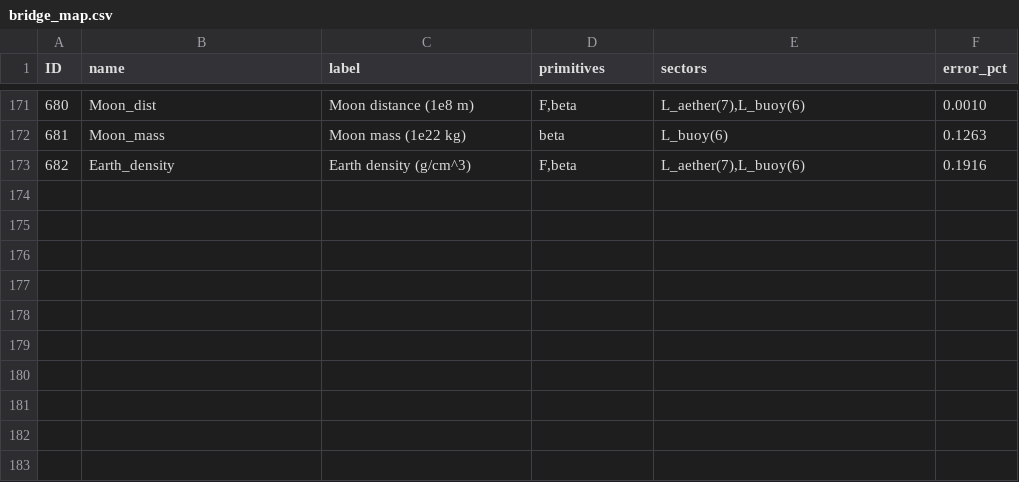
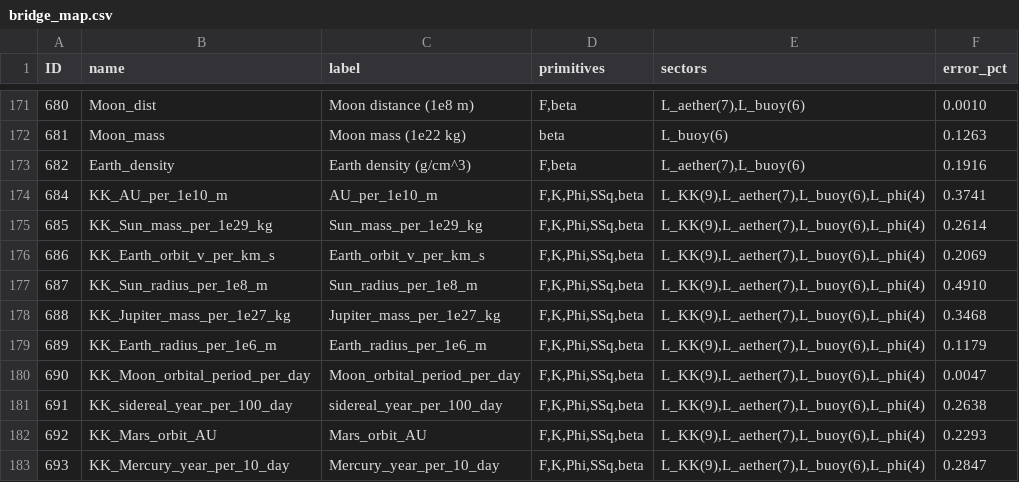
Before and after one commit to Daniel8Murphy0007/Star-Magic, a CSV file: bridge_map.csv, drawn as a sheet; only a part is shown, gaps mark what is left out.

```diff
--- a/bridge_map.csv
+++ b/bridge_map.csv
@@ -173 +173,11 @@ ID,name,label,primitives,sectors,error_pct
 682,Earth_density,Earth density (g/cm^3),"F,beta","L_aether(7),L_buoy(6)",0.1916
+684,KK_AU_per_1e10_m,AU_per_1e10_m,"F,K,Phi,SSq,beta","L_KK(9),L_aether(7),L_buoy(6),L_phi(4)",0.3741
+685,KK_Sun_mass_per_1e29_kg,Sun_mass_per_1e29_kg,"F,K,Phi,SSq,beta","L_KK(9),L_aether(7),L_buoy(6),L_phi(4)",0.2614
+686,KK_Earth_orbit_v_per_km_s,Earth_orbit_v_per_km_s,"F,K,Phi,SSq,beta","L_KK(9),L_aether(7),L_buoy(6),L_phi(4)",0.2069
+687,KK_Sun_radius_per_1e8_m,Sun_radius_per_1e8_m,"F,K,Phi,SSq,beta","L_KK(9),L_aether(7),L_buoy(6),L_phi(4)",0.4910
+688,KK_Jupiter_mass_per_1e27_kg,Jupiter_mass_per_1e27_kg,"F,K,Phi,SSq,beta","L_KK(9),L_aether(7),L_buoy(6),L_phi(4)",0.3468
+689,KK_Earth_radius_per_1e6_m,Earth_radius_per_1e6_m,"F,K,Phi,SSq,beta","L_KK(9),L_aether(7),L_buoy(6),L_phi(4)",0.1179
+690,KK_Moon_orbital_period_per_day,Moon_orbital_period_per_day,"F,K,Phi,SSq,beta","L_KK(9),L_aether(7),L_buoy(6),L_phi(4)",0.0047
+691,KK_sidereal_year_per_100_day,sidereal_year_per_100_day,"F,K,Phi,SSq,beta","L_KK(9),L_aether(7),L_buoy(6),L_phi(4)",0.2638
+692,KK_Mars_orbit_AU,Mars_orbit_AU,"F,K,Phi,SSq,beta","L_KK(9),L_aether(7),L_buoy(6),L_phi(4)",0.2293
+693,KK_Mercury_year_per_10_day,Mercury_year_per_10_day,"F,K,Phi,SSq,beta","L_KK(9),L_aether(7),L_buoy(6),L_phi(4)",0.2847
```
Also changed, not shown: master_closures.csv, sigma_table.csv, 15 other files.
